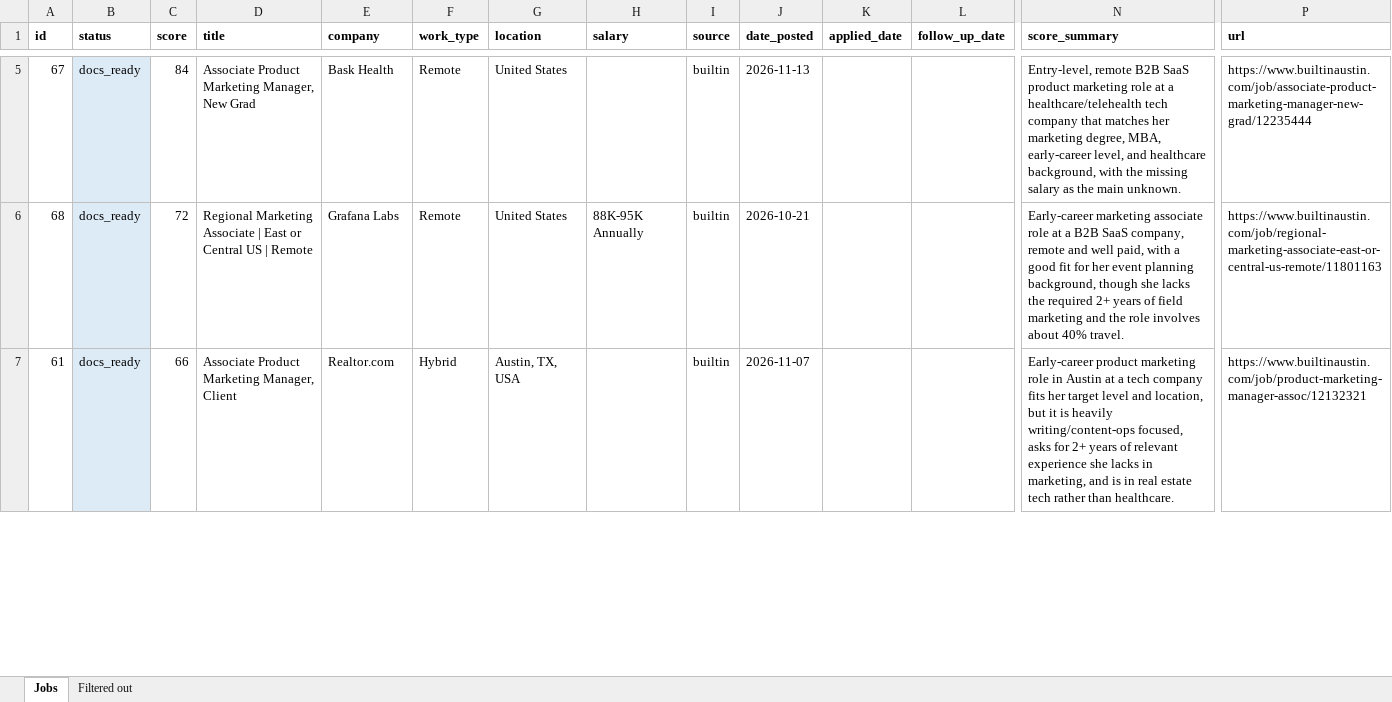
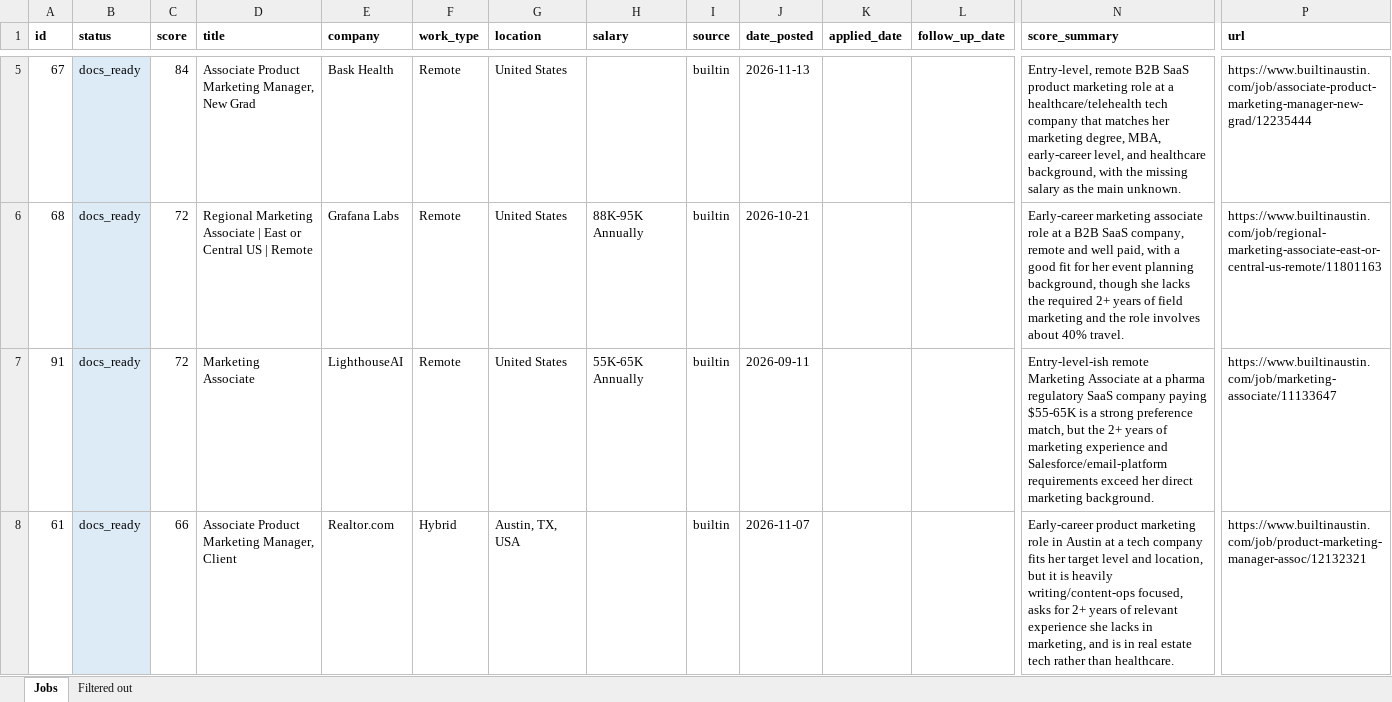
Before and after one commit to grasS-hoppeR-deV/mo-jobsearch-data, an Excel workbook: output/job_tracker.xlsx, sheet Jobs, drawn as a sheet; only a part is shown, gaps mark what is left out; values as stored, in another font and other column widths than the file's, no borders; rows hold the shown columns only; the diff covers the shown part only; the diff names each change by its address in the sheet, - before the commit and + after, or states it on an @@ line.

```diff
--- a/output/job_tracker.xlsx (sheet Jobs)
+++ b/output/job_tracker.xlsx (sheet Jobs)
+row 7: 91 | docs_ready | 72 | Marketing Associate | LighthouseAI | Remote | United States | 55K-65K Annually | builtin | 2026-09-11 |  |  | Entry-level-ish remote Marketing Associate at a pharma regulatory SaaS company paying $55-65K is a strong preference match, but the 2+ years of marketing experience and Salesforce/email-platform requirements exceed her direct marketing background. | https://www.builtinaustin.com/job/marketing-associate/11133647
```
Also changed, not shown: 1 added row and 2 removed rows elsewhere in this sheet, 13 other files.
